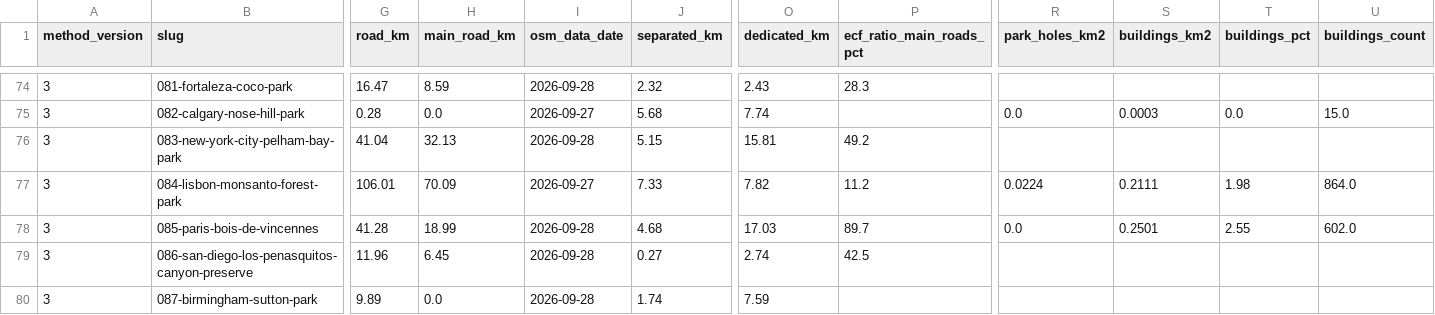
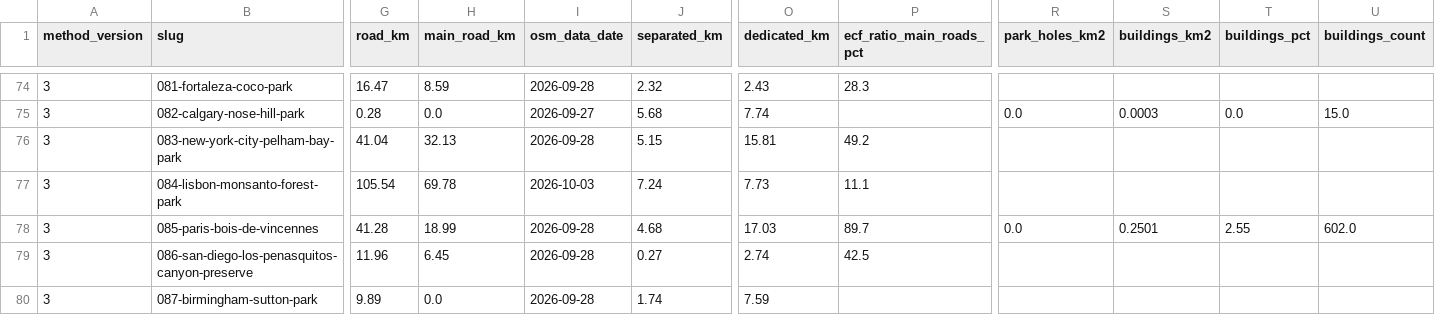
Before and after one commit to canales/parks-and-cars, a CSV file: run/cycling_results.csv, drawn as a sheet; only a part is shown, gaps mark what is left out; the diff covers the shown part only; the diff names each change by its address in the sheet, - before the commit and + after, or states it on an @@ line.

Commit message:
Re-measure Monsanto roads and cycling from the same extract

```diff
--- a/run/cycling_results.csv
+++ b/run/cycling_results.csv
-G77 (road_km): 106.01
+G77 (road_km): 105.54
-H77 (main_road_km): 70.09
+H77 (main_road_km): 69.78
-I77 (osm_data_date): 2026-09-27
+I77 (osm_data_date): 2026-10-03
-J77 (separated_km): 7.33
+J77 (separated_km): 7.24
-O77 (dedicated_km): 7.82
+O77 (dedicated_km): 7.73
-P77 (ecf_ratio_main_roads_pct): 11.2
+P77 (ecf_ratio_main_roads_pct): 11.1
-R77 (park_holes_km2): 0.0224
+R77 (park_holes_km2): (empty)
-S77 (buildings_km2): 0.2111
+S77 (buildings_km2): (empty)
-T77 (buildings_pct): 1.98
+T77 (buildings_pct): (empty)
-U77 (buildings_count): 864.0
+U77 (buildings_count): (empty)
```
Also changed, not shown: 4 edited cells elsewhere in this file, run/parks_results.csv, 8 other files.
